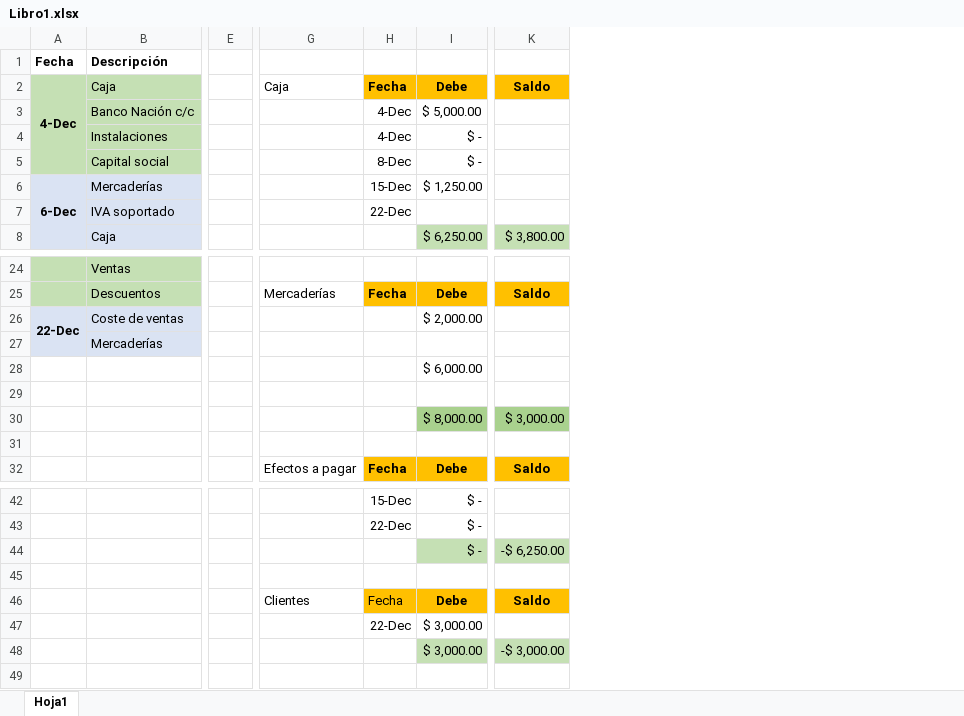
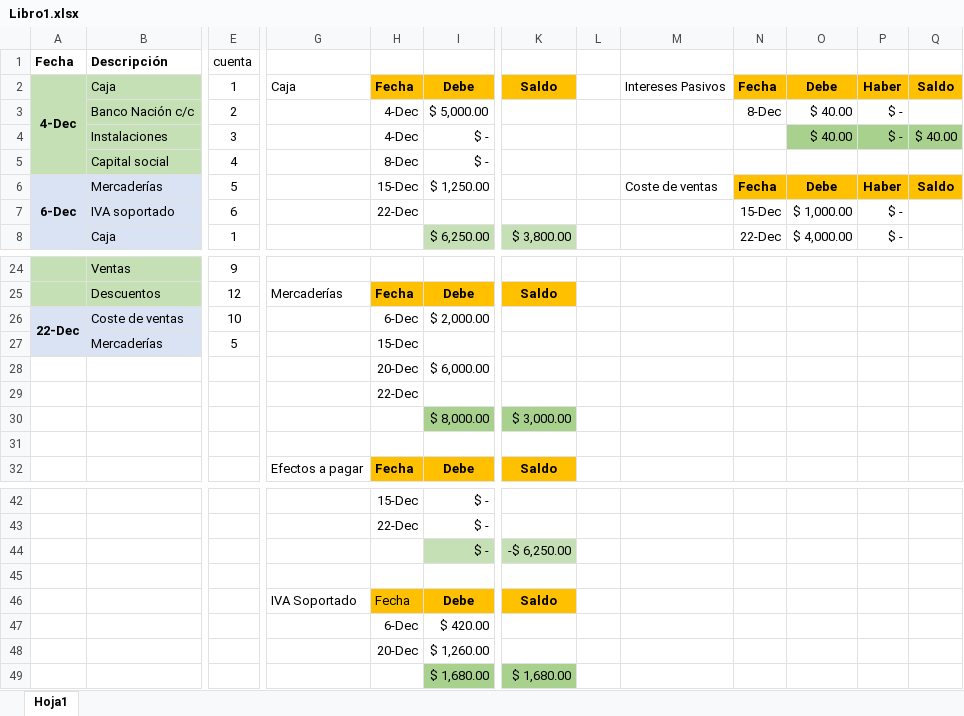
Before and after one commit to dreschpedro/3er_anho, an Excel workbook: 1er_cuatrimestre/sist_contable/7_tp_final/Libro1.xlsx, sheet Hoja1, drawn as a sheet; only a part is shown, gaps mark what is left out; values as stored, in another font and other column widths than the file's, no borders; removed rows and columns are numbered as before the commit, all else as after; rows hold the shown columns only; the diff names each change by its address in the sheet, - before the commit and + after, or states it on an @@ line.

```diff
--- a/1er_cuatrimestre/sist_contable/7_tp_final/Libro1.xlsx (sheet Hoja1)
+++ b/1er_cuatrimestre/sist_contable/7_tp_final/Libro1.xlsx (sheet Hoja1)
-column E, empty
+column E (cuenta), rows 2-8: 1 | 2 | 3 | 4 | 5 | 6 | 1; rows 24-27: 9 | 12 | 10 | 5
+column L, empty
+column M, rows 2-6: Intereses Pasivos |  |  |  | Coste de ventas
+column N, rows 2-8: Fecha | 8-Dec |  |  | Fecha | 15-Dec | 22-Dec
+column O, rows 2-8: Debe | $ 40.00 | $ 40.00 |  | Debe | $ 1,000.00 | $ 4,000.00
+column P, rows 2-8: Haber | $ - | $ - |  | Haber | $ - | $ -
+column Q, rows 2-6: Saldo |  | $ 40.00 |  | Saldo
-H26: (empty)
+H26: 6-Dec
-H27: (empty)
+H27: 15-Dec
-H28: (empty)
+H28: 20-Dec
-H29: (empty)
+H29: 22-Dec
-G46: Clientes
+G46: IVA Soportado
-row 47:  |  |  |  | 22-Dec | $ 3,000.00
-row 48:  |  |  |  |  | $ 3,000.00 | -$ 3,000.00
+row 47:  |  |  |  | 6-Dec | $ 420.00
+row 48:  |  |  |  | 20-Dec | $ 1,260.00
+row 49:  |  |  |  |  | $ 1,680.00 | $ 1,680.00
```
Also changed, not shown: 1er_cuatrimestre/sist_contable/2_unidad/trabajo_practico/dresch_pedro_tp_asientos_contables.xlsx, 11 other files.
